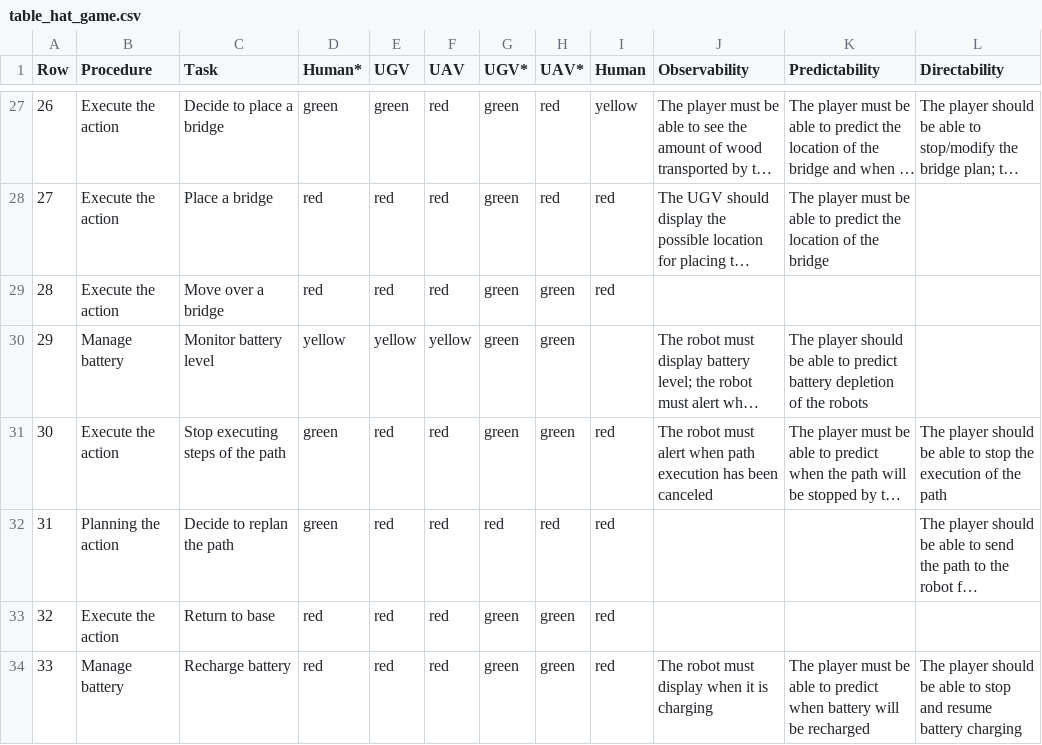
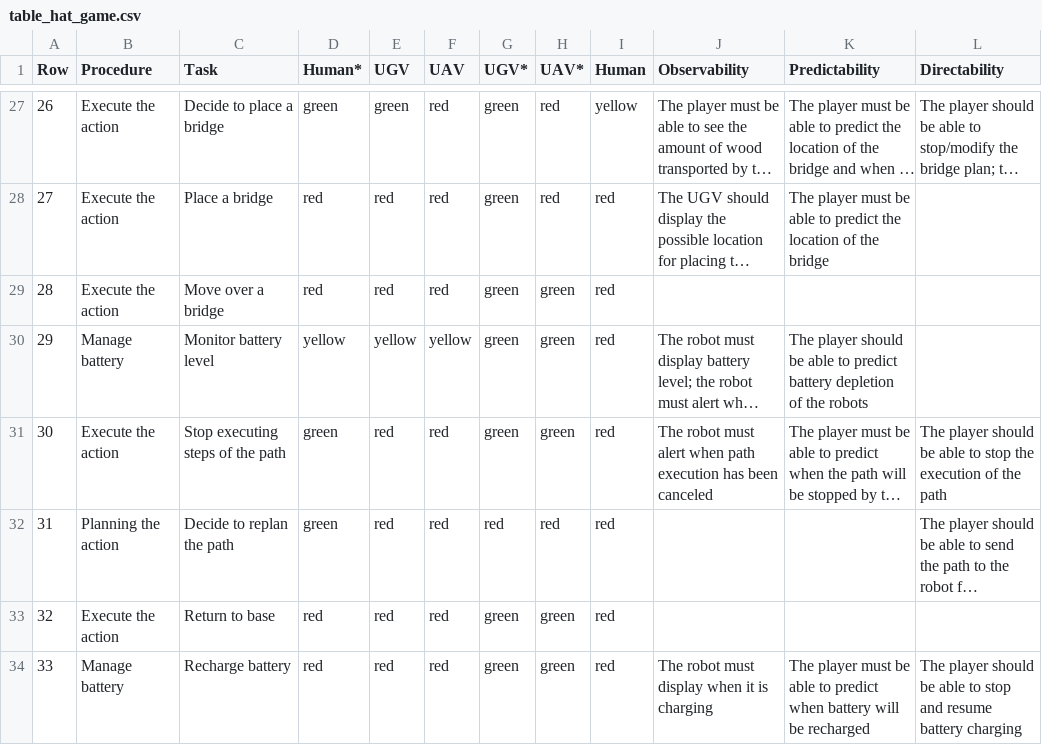
Before and after one commit to Bertonlome/IA_Dash, a CSV file: table_hat_game.csv, drawn as a sheet; only a part is shown, gaps mark what is left out; long unchanged cells end in …; the diff names each change by its address in the sheet, - before the commit and + after, or states it on an @@ line.

Commit message:
Update table_hat_game.csv
fix typo

```diff
--- a/table_hat_game.csv
+++ b/table_hat_game.csv
-I30 (Human): (empty)
+I30 (Human): red
```
